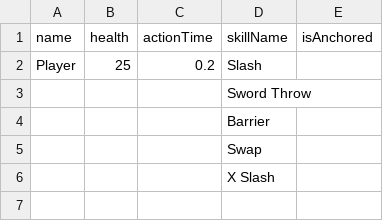
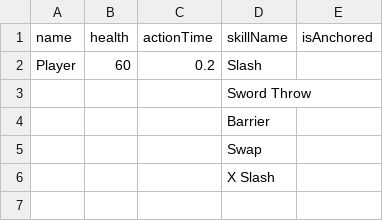
Before and after one commit to haon7663/Endfield, a CSV file: Assets/Resources/UnitData/unit.csv, drawn as a sheet; only a part is shown.

```diff
--- a/Assets/Resources/UnitData/unit.csv
+++ b/Assets/Resources/UnitData/unit.csv
@@ -1,3 +1,3 @@
 name,health,actionTime,skillName,isAnchored
-Player,25,0.2,Slash,
+Player,60,0.2,Slash,
 ,,,Sword Throw,
```
Also changed, not shown: 31 other files.
